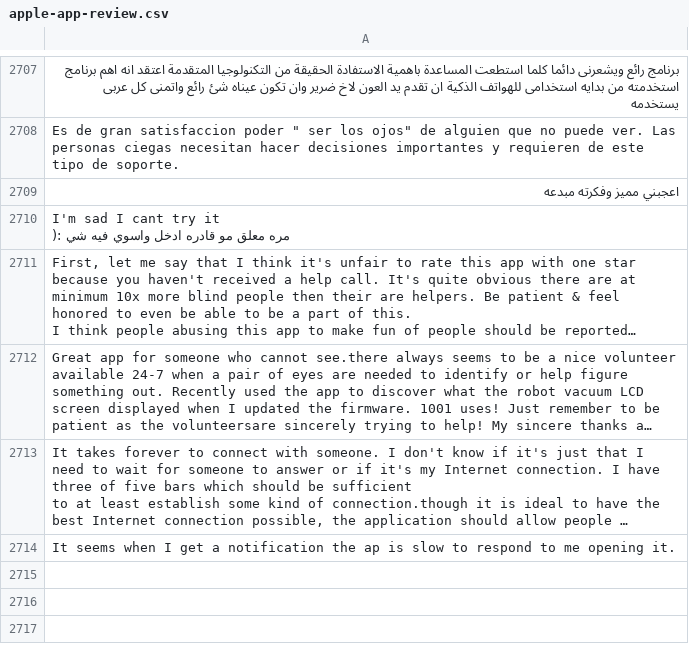
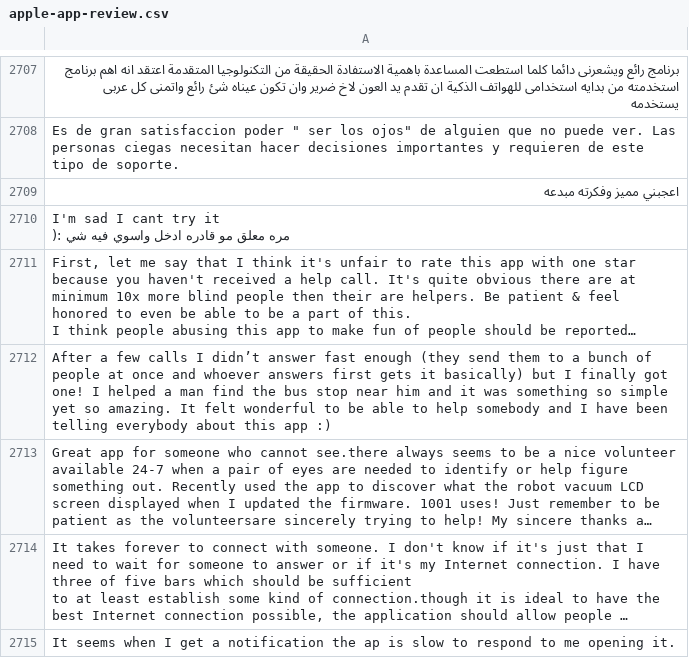
Before and after one commit to wanghaisheng/autoscraper-changes, a CSV file: apple-app-review.csv, drawn as a sheet; only a part is shown, gaps mark what is left out; long unchanged cells end in …; the diff names each change by its address in the sheet, - before the commit and + after, or states it on an @@ line.

```diff
--- a/apple-app-review.csv
+++ b/apple-app-review.csv
+row 2712: After a few calls I didn’t answer fast enough (they send them to a bunch of people at once and whoever answers first gets it basically) but I finally got one! I helped a man find the bus stop near him and it was something so simple yet so amazing. It felt wonderful to be able to help somebody and I have been telling everybody about this app :)
```
Also changed, not shown: 1 other file.
